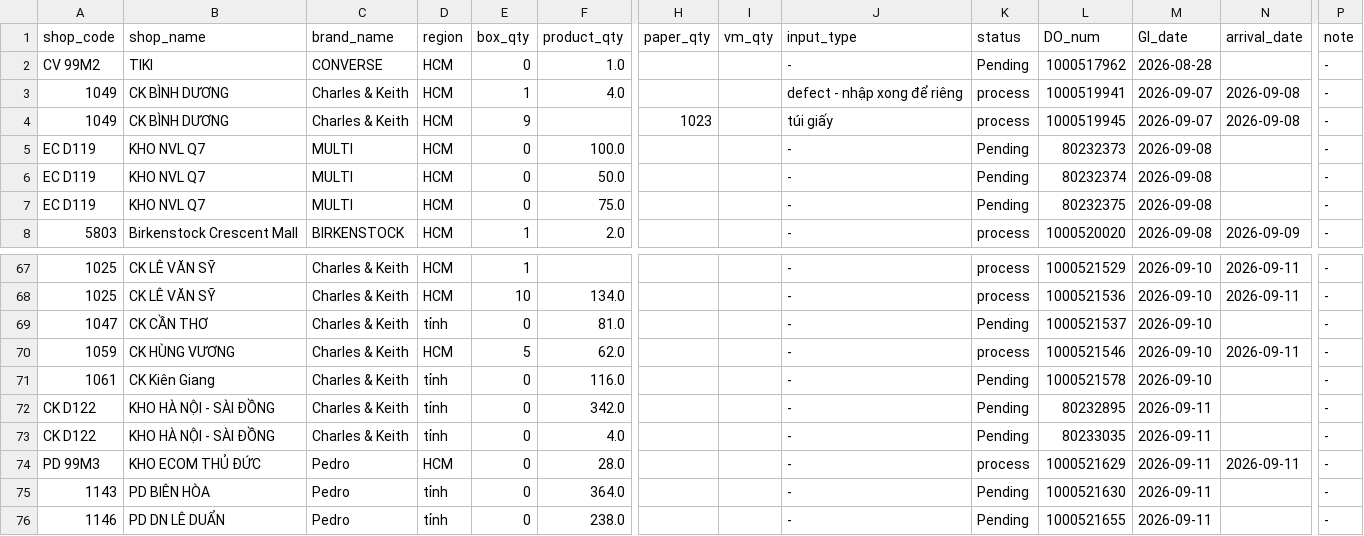
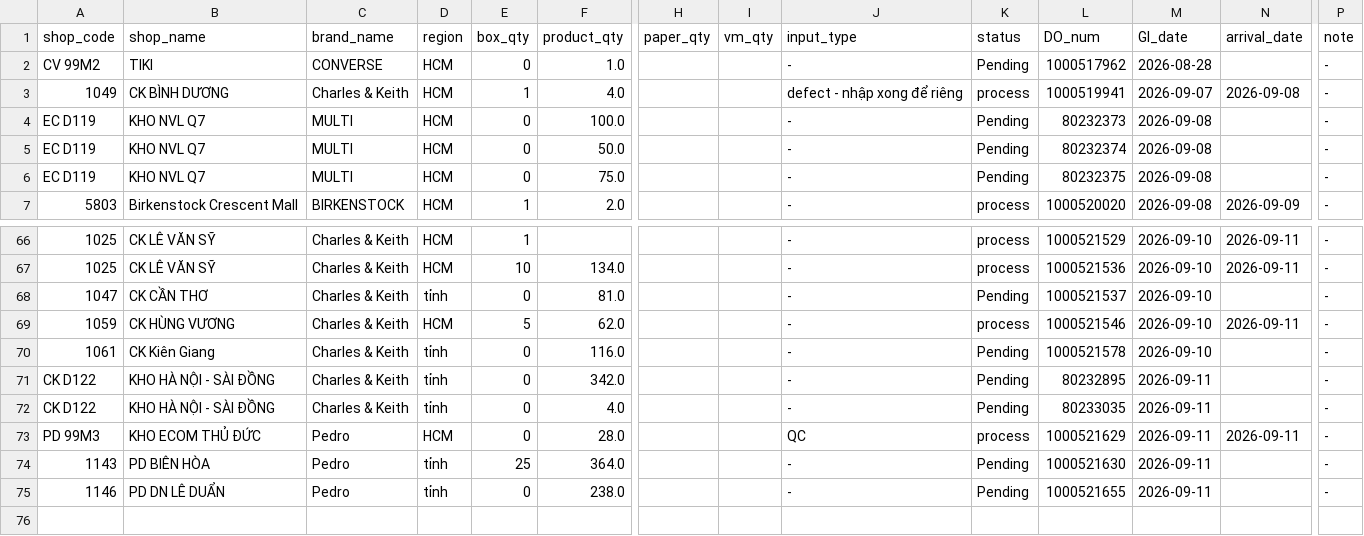
Before and after one commit to thuanmaison113-boop/report, a CSV file: inbound.csv, drawn as a sheet; only a part is shown, gaps mark what is left out; removed rows and columns are numbered as before the commit, all else as after; rows hold the shown columns only; the diff names each change by its address in the sheet, - before the commit and + after, or states it on an @@ line.

Commit message:
Update data 2026-09-11 14:40

```diff
--- a/inbound.csv
+++ b/inbound.csv
-row 4: 1049 | CK BÌNH DƯƠNG | Charles & Keith | HCM | 9 |  | 1023 |  | túi giấy | process | 1000519945 | 2026-09-07 | 2026-09-08 | -
-J73 (input_type): -
+J73 (input_type): QC
-E74 (box_qty): 0
+E74 (box_qty): 25
```
